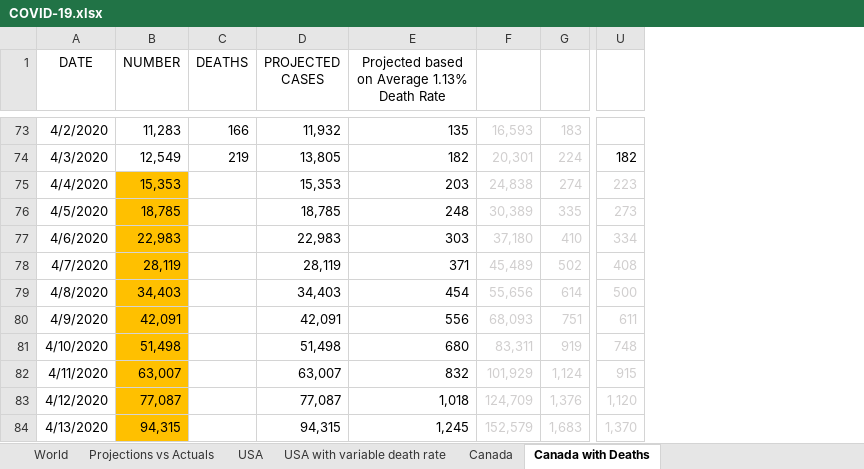
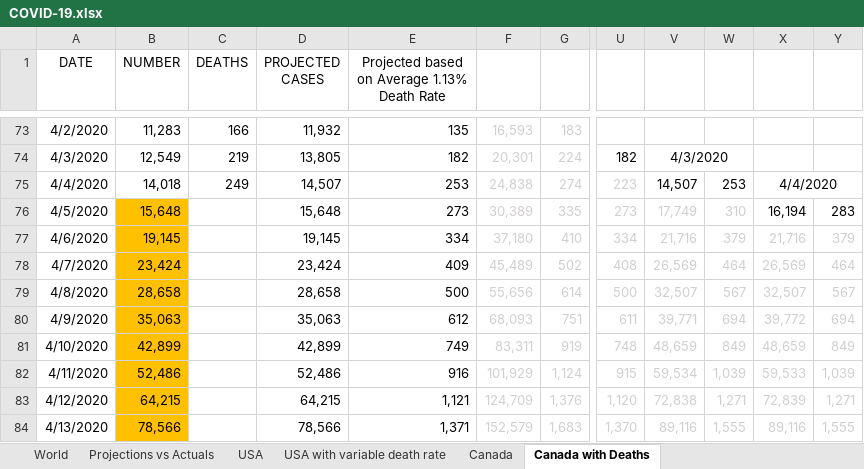
Before and after one commit to timothycomeau/COVID-19, an Excel workbook: COVID-19.xlsx, sheet Canada with Deaths, drawn as a sheet; only a part is shown, gaps mark what is left out; values as stored, in another font and other column widths than the file's, no borders; charts and pictures not drawn; the diff covers the shown part only; the diff names each change by its address in the sheet, - before the commit and + after, or states it on an @@ line.

```diff
--- a/COVID-19.xlsx (sheet Canada with Deaths)
+++ b/COVID-19.xlsx (sheet Canada with Deaths)
+column V, rows 74-84: 4/3/2020 | 14,507 | 17,749 | 21,716 | 26,569 | 32,507 | 39,771 | 48,659 | 59,534 | 72,838 | 89,116
+column W, rows 75-84: 253 | 310 | 379 | 464 | 567 | 694 | 849 | 1,039 | 1,271 | 1,555
+column X, rows 75-84: 4/4/2020 | 16,194 | 21,716 | 26,569 | 32,507 | 39,772 | 48,659 | 59,533 | 72,839 | 89,116
+column Y, rows 76-84: 283 | 379 | 464 | 567 | 694 | 849 | 1,039 | 1,271 | 1,555
-B75 (NUMBER): 15,353
+B75 (NUMBER): 14,018
-B75 fill: #FFC000
+B75 fill: none
-C75 (DEATHS): (empty)
+C75 (DEATHS): 249
-D75 (PROJECTED CASES): 15,353
+D75 (PROJECTED CASES): 14,507
-E75: 203
+E75: 253
-B76 (NUMBER): 18,785
+B76 (NUMBER): 15,648
-D76 (PROJECTED CASES): 18,785
+D76 (PROJECTED CASES): 15,648
-E76: 248
+E76: 273
-B77 (NUMBER): 22,983
+B77 (NUMBER): 19,145
-D77 (PROJECTED CASES): 22,983
+D77 (PROJECTED CASES): 19,145
-E77: 303
+E77: 334
-B78 (NUMBER): 28,119
+B78 (NUMBER): 23,424
-D78 (PROJECTED CASES): 28,119
+D78 (PROJECTED CASES): 23,424
-E78: 371
+E78: 409
-B79 (NUMBER): 34,403
+B79 (NUMBER): 28,658
-D79 (PROJECTED CASES): 34,403
+D79 (PROJECTED CASES): 28,658
-E79: 454
+E79: 500
-B80 (NUMBER): 42,091
+B80 (NUMBER): 35,063
-D80 (PROJECTED CASES): 42,091
+D80 (PROJECTED CASES): 35,063
-E80: 556
+E80: 612
-B81 (NUMBER): 51,498
+B81 (NUMBER): 42,899
-D81 (PROJECTED CASES): 51,498
+D81 (PROJECTED CASES): 42,899
-E81: 680
+E81: 749
-B82 (NUMBER): 63,007
+B82 (NUMBER): 52,486
-D82 (PROJECTED CASES): 63,007
+D82 (PROJECTED CASES): 52,486
-E82: 832
+E82: 916
-B83 (NUMBER): 77,087
+B83 (NUMBER): 64,215
-D83 (PROJECTED CASES): 77,087
+D83 (PROJECTED CASES): 64,215
-E83: 1,018
+E83: 1,121
-B84 (NUMBER): 94,315
+B84 (NUMBER): 78,566
-D84 (PROJECTED CASES): 94,315
+D84 (PROJECTED CASES): 78,566
-E84: 1,245
+E84: 1,371
```
Also changed, not shown: 148 edited cells elsewhere in this sheet, sheet USA, sheet Ontario, sheet Projections vs Actuals, sheet Canada Exponents & Growth Rate, sheet Ontario Exponents & Growth Rate, sheet Exposure Matrix, 6 more sheets, charts or pictures, 1 other file.
